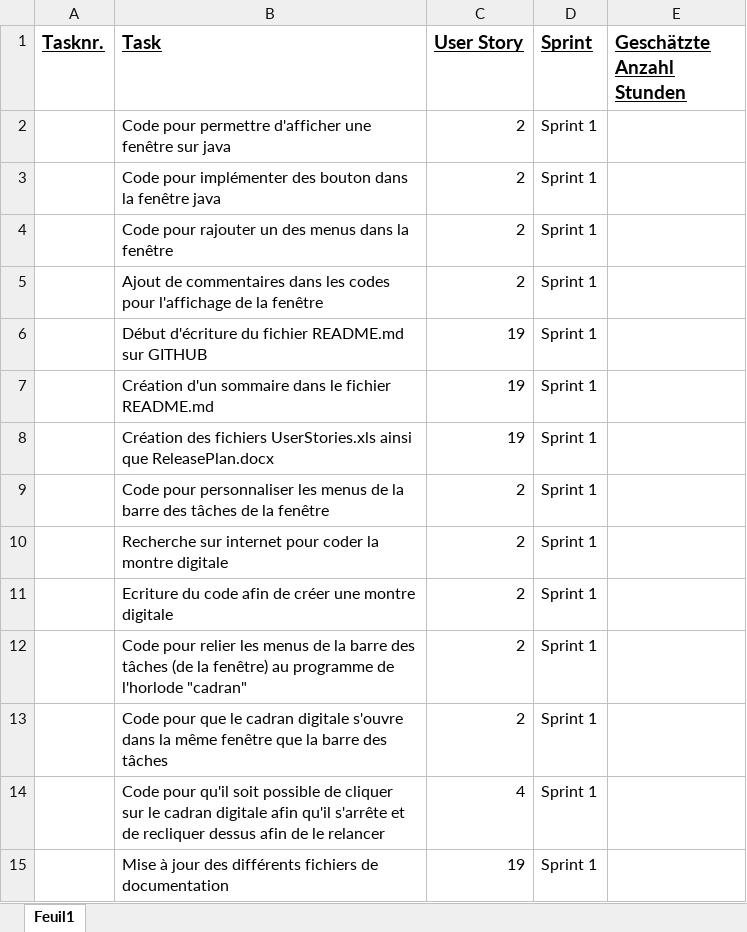
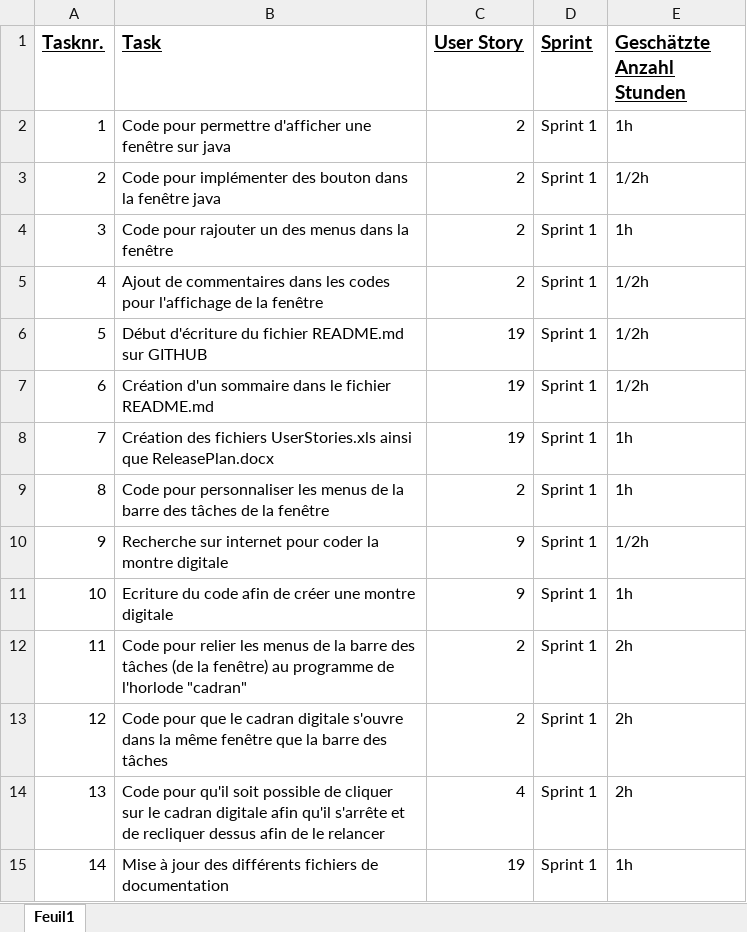
Before and after one commit to Nathan937/ProjectWatch, an Excel workbook: Documentation/Taskliste1.xlsx, sheet Feuil1, drawn as a sheet; values as stored, in another font and other column widths than the file's, no borders; the diff names each change by its address in the sheet, - before the commit and + after, or states it on an @@ line.

```diff
--- a/Documentation/Taskliste1.xlsx (sheet Feuil1)
+++ b/Documentation/Taskliste1.xlsx (sheet Feuil1)
-A2 (Tasknr.): (empty)
+A2 (Tasknr.): 1
-E2 (Geschätzte Anzahl Stunden): (empty)
+E2 (Geschätzte Anzahl Stunden): 1h
-A3 (Tasknr.): (empty)
+A3 (Tasknr.): 2
-E3 (Geschätzte Anzahl Stunden): (empty)
+E3 (Geschätzte Anzahl Stunden): 1/2h
-A4 (Tasknr.): (empty)
+A4 (Tasknr.): 3
-E4 (Geschätzte Anzahl Stunden): (empty)
+E4 (Geschätzte Anzahl Stunden): 1h
-A5 (Tasknr.): (empty)
+A5 (Tasknr.): 4
-E5:E7 (Geschätzte Anzahl Stunden): (empty)
+E5:E7 (Geschätzte Anzahl Stunden): 1/2h
-A6 (Tasknr.): (empty)
+A6 (Tasknr.): 5
-A7 (Tasknr.): (empty)
+A7 (Tasknr.): 6
-A8 (Tasknr.): (empty)
+A8 (Tasknr.): 7
-E8:E9 (Geschätzte Anzahl Stunden): (empty)
+E8:E9 (Geschätzte Anzahl Stunden): 1h
-A9 (Tasknr.): (empty)
+A9 (Tasknr.): 8
-A10 (Tasknr.): (empty)
+A10 (Tasknr.): 9
-C10:C11 (User Story): 2
+C10:C11 (User Story): 9
-E10 (Geschätzte Anzahl Stunden): (empty)
+E10 (Geschätzte Anzahl Stunden): 1/2h
-A11 (Tasknr.): (empty)
+A11 (Tasknr.): 10
-E11 (Geschätzte Anzahl Stunden): (empty)
+E11 (Geschätzte Anzahl Stunden): 1h
-A12 (Tasknr.): (empty)
+A12 (Tasknr.): 11
-E12:E14 (Geschätzte Anzahl Stunden): (empty)
+E12:E14 (Geschätzte Anzahl Stunden): 2h
-A13 (Tasknr.): (empty)
+A13 (Tasknr.): 12
-A14 (Tasknr.): (empty)
+A14 (Tasknr.): 13
-A15 (Tasknr.): (empty)
+A15 (Tasknr.): 14
-E15 (Geschätzte Anzahl Stunden): (empty)
+E15 (Geschätzte Anzahl Stunden): 1h
```
Also changed, not shown: Documentation/Taskliste2.xlsx, Documentation/Taskliste3.xlsx, 1 other file.
